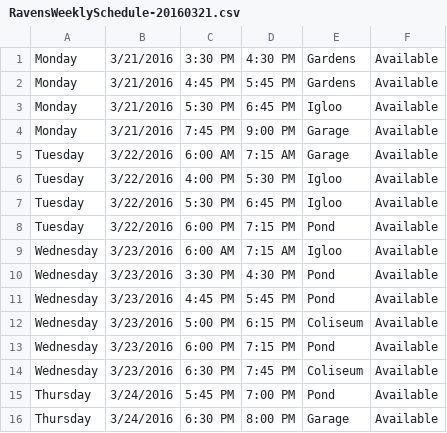
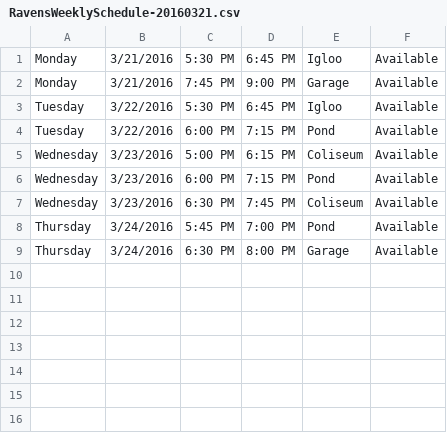
Before and after one commit to hiptopjones/RavensSchedules2015, a CSV file: Weekly/RavensWeeklySchedule-20160321.csv, drawn as a sheet.

```diff
--- a/Weekly/RavensWeeklySchedule-20160321.csv
+++ b/Weekly/RavensWeeklySchedule-20160321.csv
@@ -1,12 +1,5 @@
-Monday,3/21/2016,3:30 PM,4:30 PM,Gardens,Available
-Monday,3/21/2016,4:45 PM,5:45 PM,Gardens,Available
 Monday,3/21/2016,5:30 PM,6:45 PM,Igloo,Available
 Monday,3/21/2016,7:45 PM,9:00 PM,Garage,Available
-Tuesday,3/22/2016,6:00 AM,7:15 AM,Garage,Available
-Tuesday,3/22/2016,4:00 PM,5:30 PM,Igloo,Available
 Tuesday,3/22/2016,5:30 PM,6:45 PM,Igloo,Available
 Tuesday,3/22/2016,6:00 PM,7:15 PM,Pond,Available
-Wednesday,3/23/2016,6:00 AM,7:15 AM,Igloo,Available
-Wednesday,3/23/2016,3:30 PM,4:30 PM,Pond,Available
-Wednesday,3/23/2016,4:45 PM,5:45 PM,Pond,Available
 Wednesday,3/23/2016,5:00 PM,6:15 PM,Coliseum,Available
```
Also changed, not shown: Weekly/RavensWeeklySchedule-20160307.csv, Weekly/RavensWeeklySchedule-20160314.csv.
